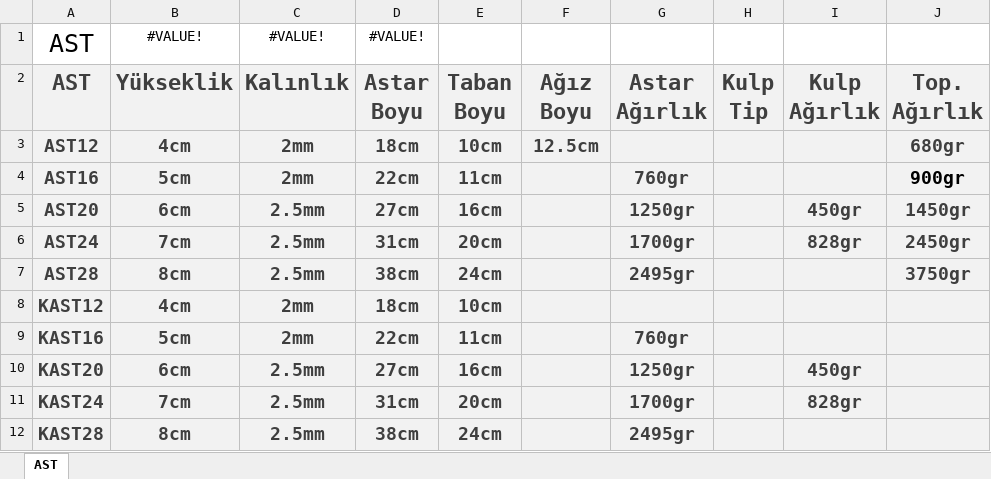
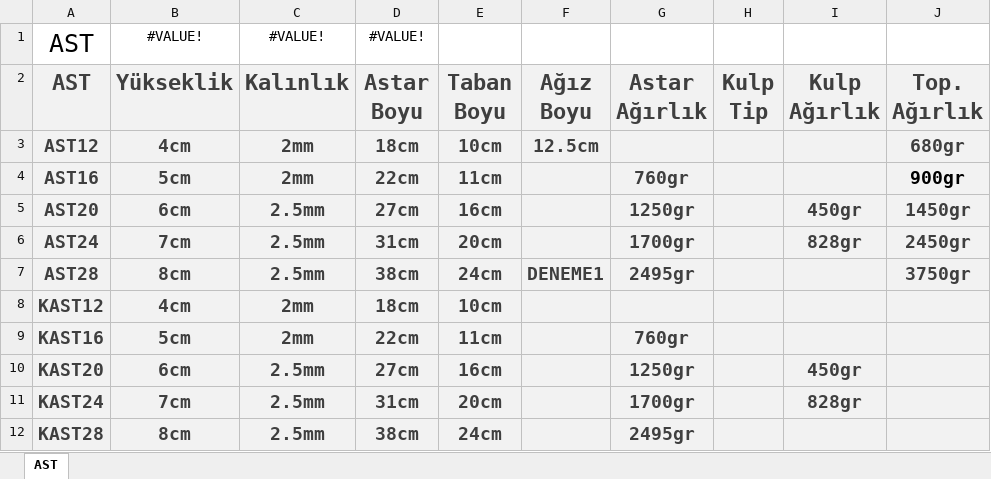
Before and after one commit to guffdum/Kalite_Kontrol, an Excel workbook: AST.xlsx, sheet AST, drawn as a sheet; only a part is shown; values as stored, in another font and other column widths than the file's, no borders; table styles not drawn; the diff names each change by its address in the sheet, - before the commit and + after, or states it on an @@ line.

Commit message:
DENEME1

```diff
--- a/AST.xlsx (sheet AST)
+++ b/AST.xlsx (sheet AST)
-F7 (Ağız Boyu): (empty)
+F7 (Ağız Boyu): DENEME1
```
